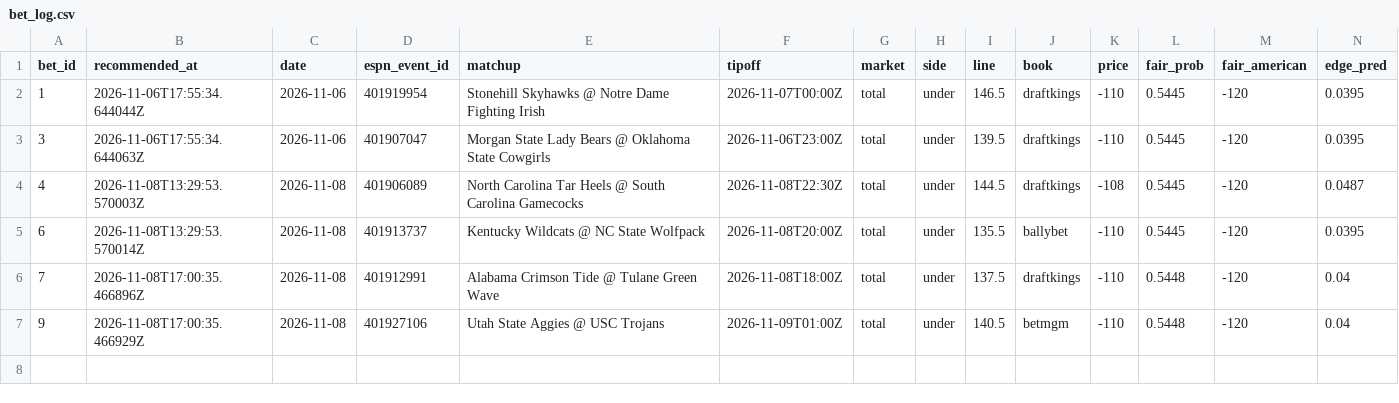
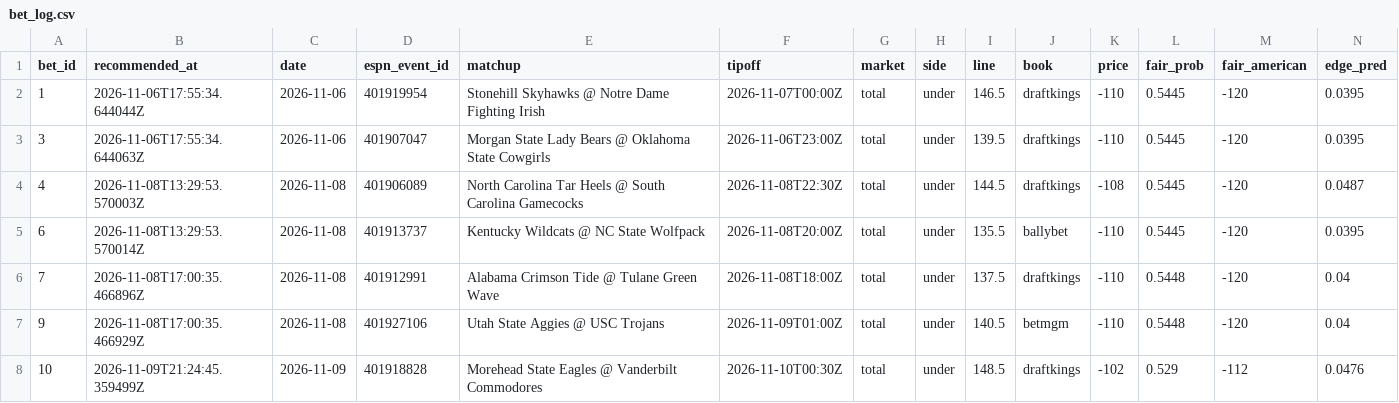
Before and after one commit to Scottguts/ncaaw-sharp, a CSV file: ncaaw_data/bet_log.csv, drawn as a sheet; only a part is shown; rows hold the shown columns only; the diff names each change by its address in the sheet, - before the commit and + after, or states it on an @@ line.

Commit message:
line watch 2026-11-09-1624

```diff
--- a/ncaaw_data/bet_log.csv
+++ b/ncaaw_data/bet_log.csv
+row 8: 10 | 2026-11-09T21:24:45.359499Z | 2026-11-09 | 401918828 | Morehead State Eagles @ Vanderbilt Commodores | 2026-11-10T00:30Z | total | under | 148.5 | draftkings | -102 | 0.529 | -112 | 0.0476
```
Also changed, not shown: ncaaw_data/shadow_log.csv, 15 other files.
